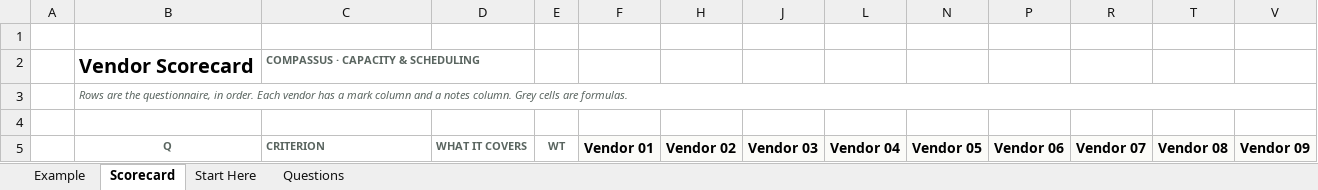
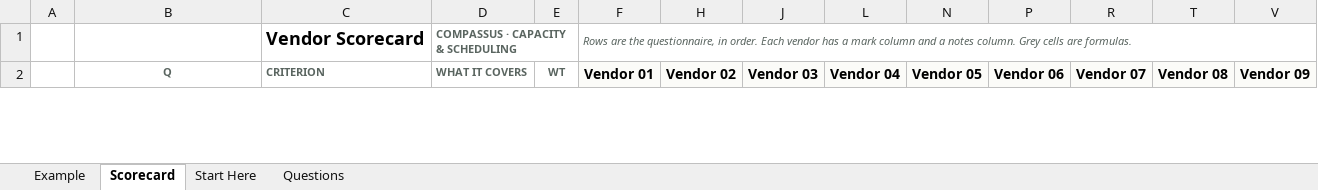
Before and after one commit to worker-max/compassus-capacity-pm, an Excel workbook: agents/compassus-capacity-pm/vendor-evaluation/Vendor-Scorecard.xlsx, sheet Scorecard, drawn as a sheet; only a part is shown; values as stored, in another font and other column widths than the file's, no borders; conditional formats not drawn; removed rows and columns are numbered as before the commit, all else as after; rows hold the shown columns only; the diff covers the shown part only; the diff names each change by its address in the sheet, - before the commit and + after, or states it on an @@ line.

```diff
--- a/agents/compassus-capacity-pm/vendor-evaluation/Vendor-Scorecard.xlsx (sheet Scorecard)
+++ b/agents/compassus-capacity-pm/vendor-evaluation/Vendor-Scorecard.xlsx (sheet Scorecard)
-row 1: (empty)
+row 1:  |  | Vendor Scorecard | COMPASSUS · CAPACITY & SCHEDULING |  | Rows are the questionnaire, in order. Each vendor has a mark column and a notes column. Grey cells are formulas.
+D1:E1 merged
+F1:AJ1 merged
-row 2:  | Vendor Scorecard | COMPASSUS · CAPACITY & SCHEDULING
-row 3:  | Rows are the questionnaire, in order. Each vendor has a mark column and a notes column. Grey cells are formulas.
-row 4: (empty)
```
Also changed, not shown: 1 added row, 3 removed rows, 164 edited cells and cell formats elsewhere in this sheet, sheet Example, sheet Questions, 1 other file.
